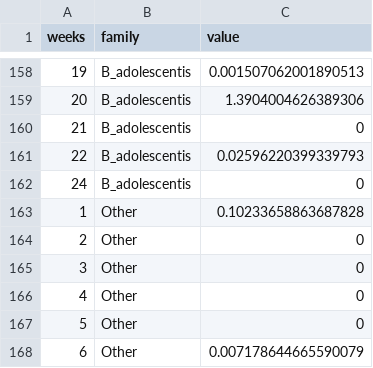
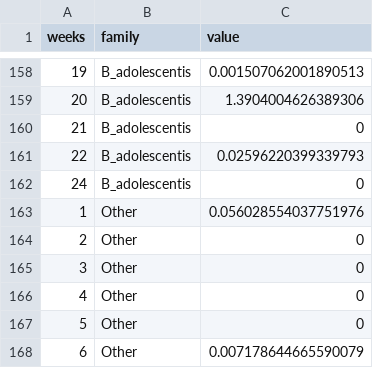
Before and after one commit to barbarab23/Microproject_Bifidobacterium, a TSV file: data/03_bifido_Csection_prep.tsv, drawn as a sheet; only a part is shown, gaps mark what is left out.

```diff
--- a/data/03_bifido_Csection_prep.tsv
+++ b/data/03_bifido_Csection_prep.tsv
@@ -162,3 +162,3 @@ weeks	family	value
 24	B_adolescentis	0
-1	Other	0.10233658863687828
+1	Other	0.056028554037751976
 2	Other	0
```
Also changed, not shown: data/03_bifido_prep.tsv, data/03_family_Csection_prep.tsv, 16 other files.
